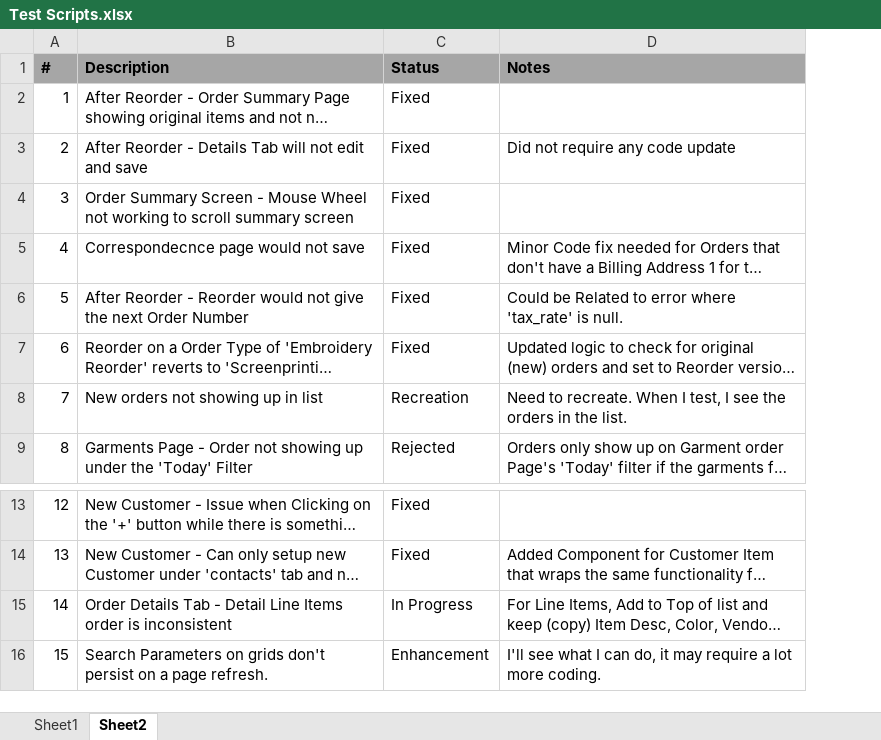
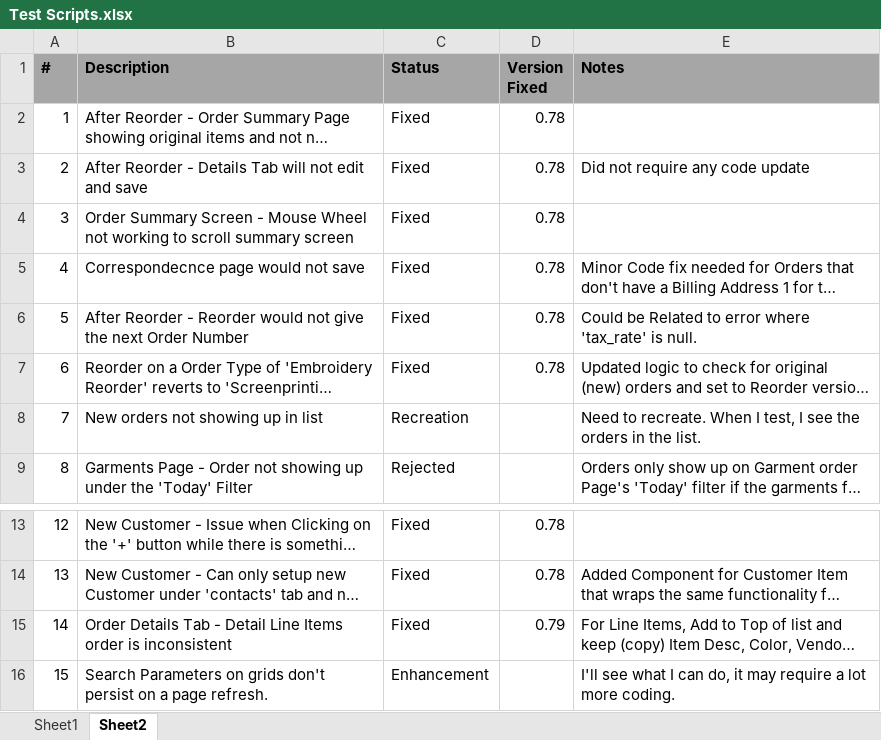
Before and after one commit to Spectere99/SIMSRewrite, an Excel workbook: docs/Test Scripts.xlsx, sheet Sheet2, drawn as a sheet; only a part is shown, gaps mark what is left out; long unchanged cells end in …; values as stored, in another font and other column widths than the file's, no borders; the diff names each change by its address in the sheet, - before the commit and + after, or states it on an @@ line.

```diff
--- a/docs/Test Scripts.xlsx (sheet Sheet2)
+++ b/docs/Test Scripts.xlsx (sheet Sheet2)
+column D (Version Fixed), rows 2-7: all 0.78; rows 13-15: 0.78 | 0.78 | 0.79
-C15 (Status): In Progress
+C15 (Status): Fixed
```
Also changed, not shown: 1 other file.
